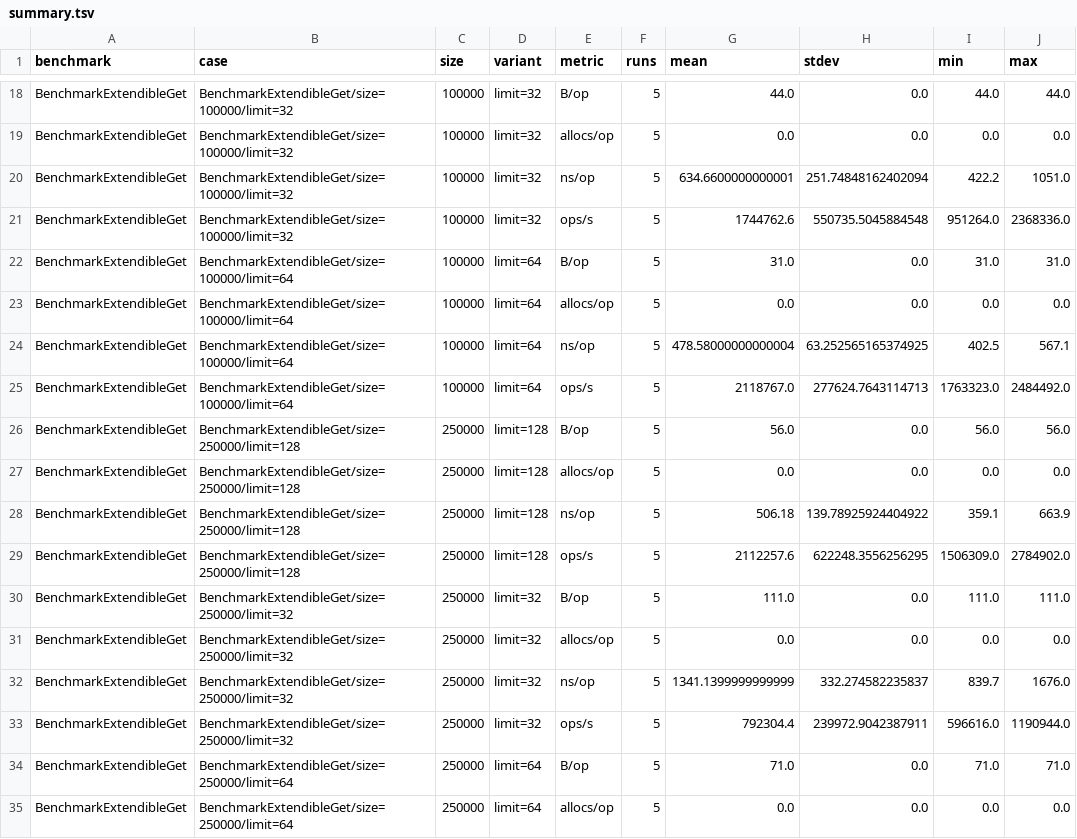
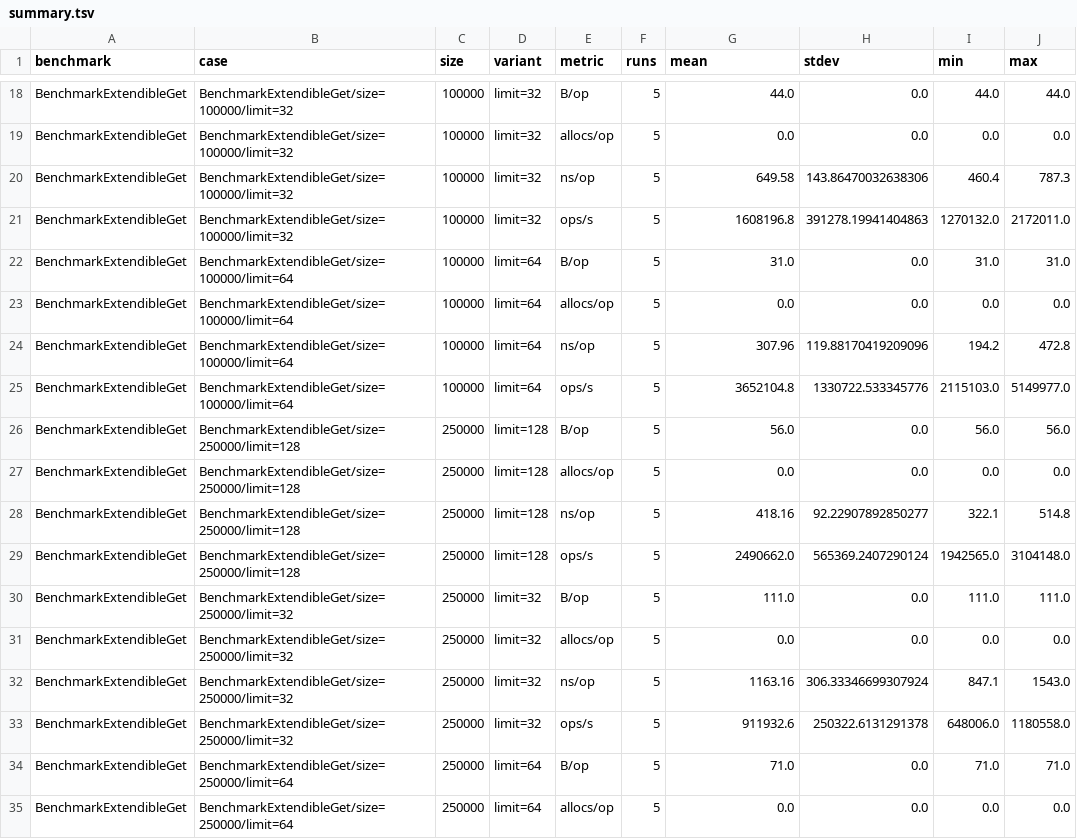
Before and after one commit to ArtgtH/bdrs-lab1, a TSV file: artifacts/benchmarks/extendible/BenchmarkExtendibleGet/summary.tsv, drawn as a sheet; only a part is shown, gaps mark what is left out; the diff covers the shown part only.

```diff
--- a/artifacts/benchmarks/extendible/BenchmarkExtendibleGet/summary.tsv
+++ b/artifacts/benchmarks/extendible/BenchmarkExtendibleGet/summary.tsv
@@ -19,16 +19,16 @@ BenchmarkExtendibleGet	BenchmarkExtendibleGet/size=100000/limit=32	100000	limit=
 BenchmarkExtendibleGet	BenchmarkExtendibleGet/size=100000/limit=32	100000	limit=32	allocs/op	5	0.0	0.0	0.0	0.0
-BenchmarkExtendibleGet	BenchmarkExtendibleGet/size=100000/limit=32	100000	limit=32	ns/op	5	634.6600000000001	251.74848162402094	422.2	1051.0
-BenchmarkExtendibleGet	BenchmarkExtendibleGet/size=100000/limit=32	100000	limit=32	ops/s	5	1744762.6	550735.5045884548	951264.0	2368336.0
+BenchmarkExtendibleGet	BenchmarkExtendibleGet/size=100000/limit=32	100000	limit=32	ns/op	5	649.58	143.86470032638306	460.4	787.3
+BenchmarkExtendibleGet	BenchmarkExtendibleGet/size=100000/limit=32	100000	limit=32	ops/s	5	1608196.8	391278.19941404863	1270132.0	2172011.0
 BenchmarkExtendibleGet	BenchmarkExtendibleGet/size=100000/limit=64	100000	limit=64	B/op	5	31.0	0.0	31.0	31.0
 BenchmarkExtendibleGet	BenchmarkExtendibleGet/size=100000/limit=64	100000	limit=64	allocs/op	5	0.0	0.0	0.0	0.0
-BenchmarkExtendibleGet	BenchmarkExtendibleGet/size=100000/limit=64	100000	limit=64	ns/op	5	478.58000000000004	63.252565165374925	402.5	567.1
-BenchmarkExtendibleGet	BenchmarkExtendibleGet/size=100000/limit=64	100000	limit=64	ops/s	5	2118767.0	277624.7643114713	1763323.0	2484492.0
+BenchmarkExtendibleGet	BenchmarkExtendibleGet/size=100000/limit=64	100000	limit=64	ns/op	5	307.96	119.88170419209096	194.2	472.8
+BenchmarkExtendibleGet	BenchmarkExtendibleGet/size=100000/limit=64	100000	limit=64	ops/s	5	3652104.8	1330722.533345776	2115103.0	5149977.0
 BenchmarkExtendibleGet	BenchmarkExtendibleGet/size=250000/limit=128	250000	limit=128	B/op	5	56.0	0.0	56.0	56.0
 BenchmarkExtendibleGet	BenchmarkExtendibleGet/size=250000/limit=128	250000	limit=128	allocs/op	5	0.0	0.0	0.0	0.0
-BenchmarkExtendibleGet	BenchmarkExtendibleGet/size=250000/limit=128	250000	limit=128	ns/op	5	506.18	139.78925924404922	359.1	663.9
-BenchmarkExtendibleGet	BenchmarkExtendibleGet/size=250000/limit=128	250000	limit=128	ops/s	5	2112257.6	622248.3556256295	1506309.0	2784902.0
+BenchmarkExtendibleGet	BenchmarkExtendibleGet/size=250000/limit=128	250000	limit=128	ns/op	5	418.16	92.22907892850277	322.1	514.8
+BenchmarkExtendibleGet	BenchmarkExtendibleGet/size=250000/limit=128	250000	limit=128	ops/s	5	2490662.0	565369.2407290124	1942565.0	3104148.0
 BenchmarkExtendibleGet	BenchmarkExtendibleGet/size=250000/limit=32	250000	limit=32	B/op	5	111.0	0.0	111.0	111.0
 BenchmarkExtendibleGet	BenchmarkExtendibleGet/size=250000/limit=32	250000	limit=32	allocs/op	5	0.0	0.0	0.0	0.0
-BenchmarkExtendibleGet	BenchmarkExtendibleGet/size=250000/limit=32	250000	limit=32	ns/op	5	1341.1399999999999	332.274582235837	839.7	1676.0
-BenchmarkExtendibleGet	BenchmarkExtendibleGet/size=250000/limit=32	250000	limit=32	ops/s	5	792304.4	239972.9042387911	596616.0	1190944.0
+BenchmarkExtendibleGet	BenchmarkExtendibleGet/size=250000/limit=32	250000	limit=32	ns/op	5	1163.16	306.33346699307924	847.1	1543.0
+BenchmarkExtendibleGet	BenchmarkExtendibleGet/size=250000/limit=32	250000	limit=32	ops/s	5	911932.6	250322.6131291378	648006.0	1180558.0
 BenchmarkExtendibleGet	BenchmarkExtendibleGet/size=250000/limit=64	250000	limit=64	B/op	5	71.0	0.0	71.0	71.0
```
Also changed, not shown: 64 edited cells elsewhere in this file, artifacts/benchmarks/extendible/BenchmarkExtendibleBuild/summary.tsv, artifacts/benchmarks/extendible/BenchmarkExtendibleDelete/summary.tsv, 14 other files.
